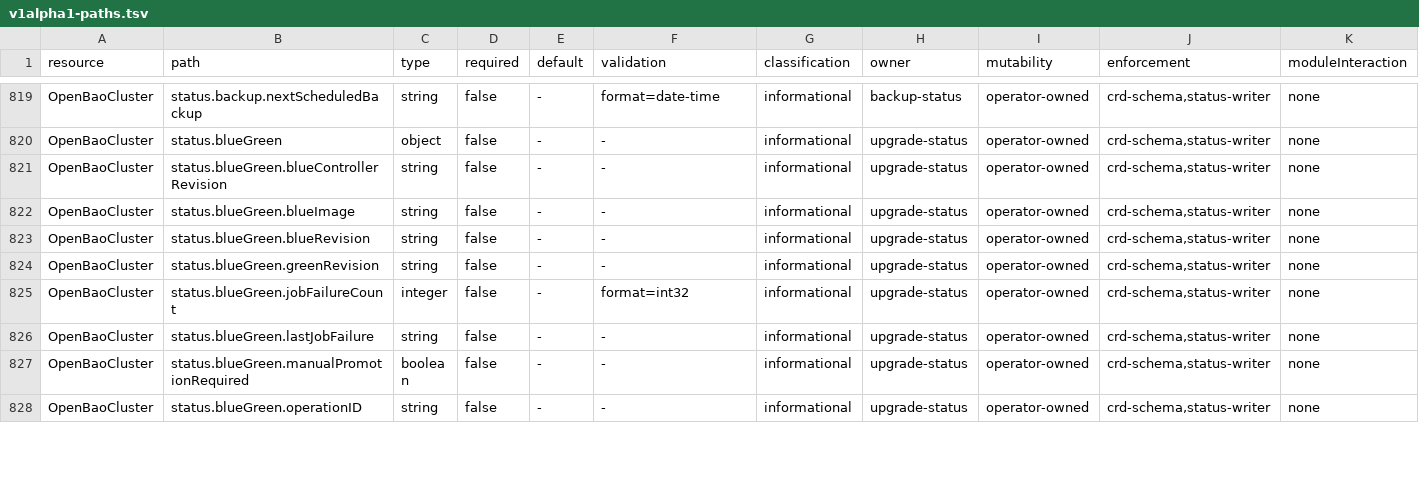
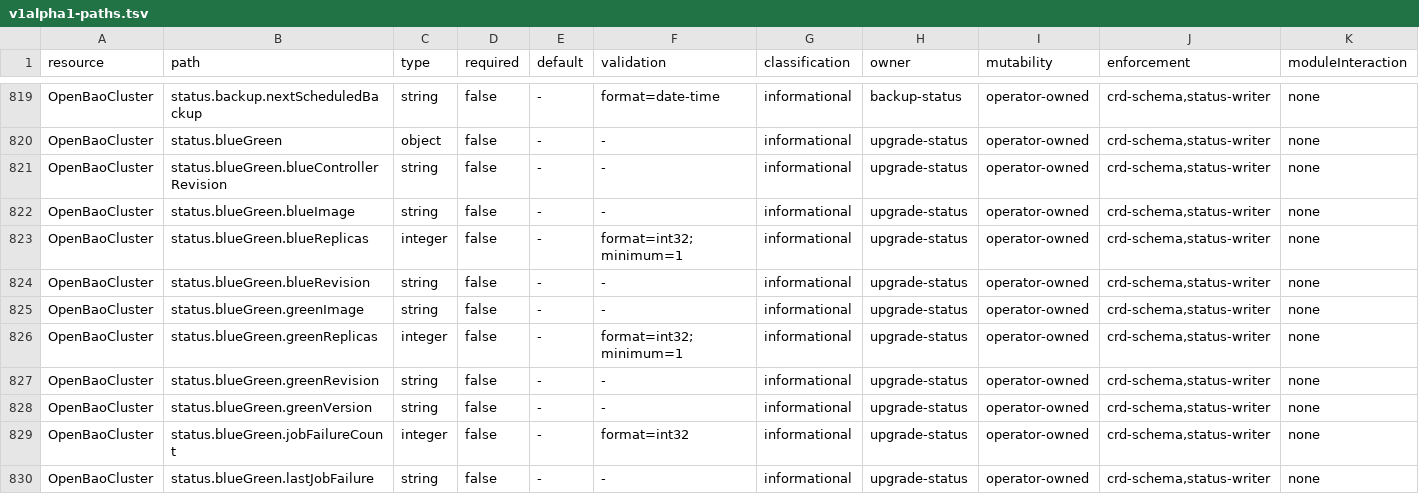
Before and after one commit to dc-tec/openbao-operator, a TSV file: api/stability/v1alpha1-paths.tsv, drawn as a sheet; only a part is shown, gaps mark what is left out; the shorter side is filled out with more unchanged rows; rows hold the shown columns only; the diff names each change by its address in the sheet, - before the commit and + after, or states it on an @@ line.

Commit message:
fix(upgrade): guard blue/green rollback and preserve active inputs (#755)
Signed-off-by: Roel de Cort <roel.decort@adfinis.com>

```diff
--- a/api/stability/v1alpha1-paths.tsv
+++ b/api/stability/v1alpha1-paths.tsv
+row 823: OpenBaoCluster | status.blueGreen.blueReplicas | integer | false | - | format=int32; minimum=1 | informational | upgrade-status | operator-owned | crd-schema,status-writer | none
+row 825: OpenBaoCluster | status.blueGreen.greenImage | string | false | - | - | informational | upgrade-status | operator-owned | crd-schema,status-writer | none
+row 826: OpenBaoCluster | status.blueGreen.greenReplicas | integer | false | - | format=int32; minimum=1 | informational | upgrade-status | operator-owned | crd-schema,status-writer | none
+row 828: OpenBaoCluster | status.blueGreen.greenVersion | string | false | - | - | informational | upgrade-status | operator-owned | crd-schema,status-writer | none
```
Also changed, not shown: 45 other files.
